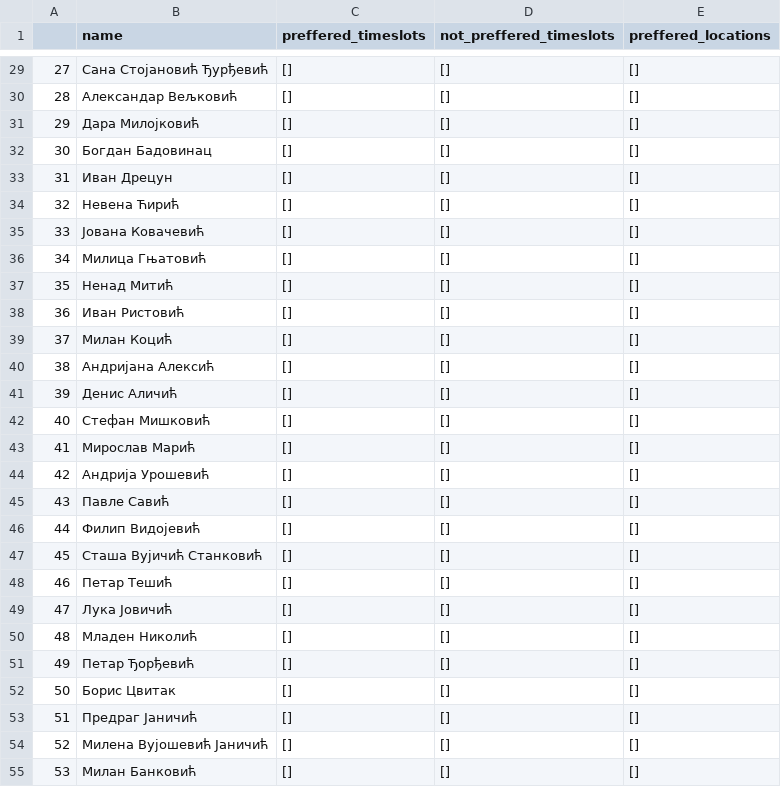
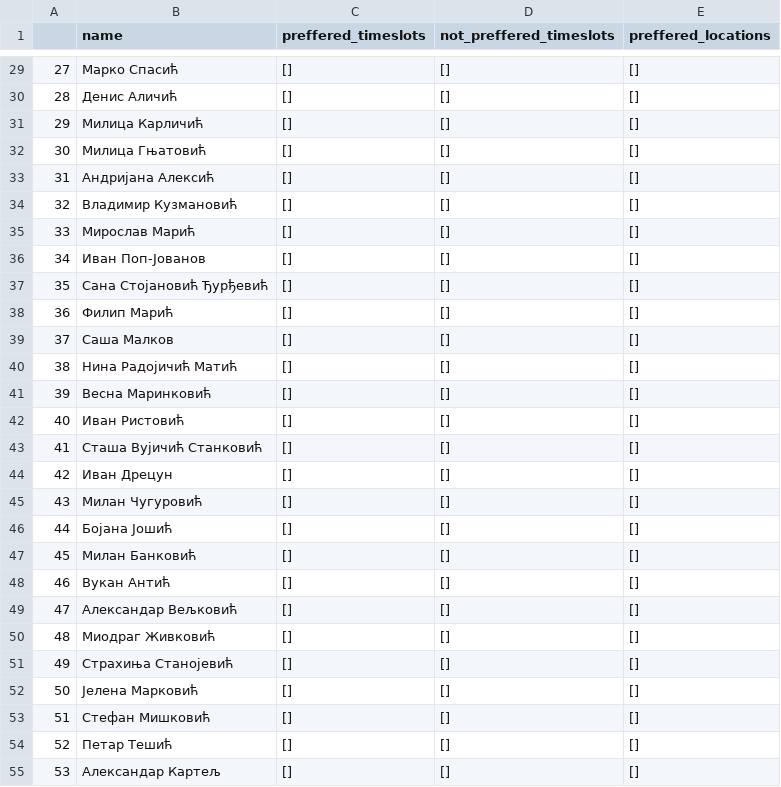
Before and after one commit to PetarZecevic97/automatic-timetable-generation, a CSV file: lecturers.csv, drawn as a sheet; only a part is shown, gaps mark what is left out; the diff covers the shown part only.

```diff
--- a/lecturers.csv
+++ b/lecturers.csv
@@ -29,27 +29,27 @@
-27,Сана Стојановић Ђурђевић,[],[],[]
-28,Александар Вељковић,[],[],[]
-29,Дара Милојковић,[],[],[]
-30,Богдан Бадовинац,[],[],[]
-31,Иван Дрецун,[],[],[]
-32,Невена Ћирић,[],[],[]
-33,Јована Ковачевић,[],[],[]
-34,Милица Гњатовић,[],[],[]
-35,Ненад Митић,[],[],[]
-36,Иван Ристовић,[],[],[]
-37,Милан Коцић,[],[],[]
-38,Андријана Алексић,[],[],[]
-39,Денис Аличић,[],[],[]
-40,Стефан Мишковић,[],[],[]
-41,Мирослав Марић,[],[],[]
-42,Андрија Урошевић,[],[],[]
-43,Павле Савић,[],[],[]
-44,Филип Видојевић,[],[],[]
-45,Сташа Вујичић Станковић,[],[],[]
-46,Петар Тешић,[],[],[]
-47,Лука Јовичић,[],[],[]
-48,Младен Николић,[],[],[]
-49,Петар Ђорђевић,[],[],[]
-50,Борис Цвитак,[],[],[]
-51,Предраг Јаничић,[],[],[]
-52,Милена Вујошевић Јаничић,[],[],[]
-53,Милан Банковић,[],[],[]
+27,Марко Спасић,[],[],[]
+28,Денис Аличић,[],[],[]
+29,Милица Карличић,[],[],[]
+30,Милица Гњатовић,[],[],[]
+31,Андријана Алексић,[],[],[]
+32,Владимир Кузмановић,[],[],[]
+33,Мирослав Марић,[],[],[]
+34,Иван Поп-Јованов,[],[],[]
+35,Сана Стојановић Ђурђевић,[],[],[]
+36,Филип Марић,[],[],[]
+37,Саша Малков,[],[],[]
+38,Нина Радојичић Матић,[],[],[]
+39,Весна Маринковић,[],[],[]
+40,Иван Ристовић,[],[],[]
+41,Сташа Вујичић Станковић,[],[],[]
+42,Иван Дрецун,[],[],[]
+43,Милан Чугуровић,[],[],[]
+44,Бојана Јошић,[],[],[]
+45,Милан Банковић,[],[],[]
+46,Вукан Антић,[],[],[]
+47,Александар Вељковић,[],[],[]
+48,Миодраг Живковић,[],[],[]
+49,Страхиња Станојевић,[],[],[]
+50,Јелена Марковић,[],[],[]
+51,Стефан Мишковић,[],[],[]
+52,Петар Тешић,[],[],[]
+53,Александар Картељ,[],[],[]
```
Also changed, not shown: 28 edited cells elsewhere in this file, classes.csv, groups.csv, 3 other files.
